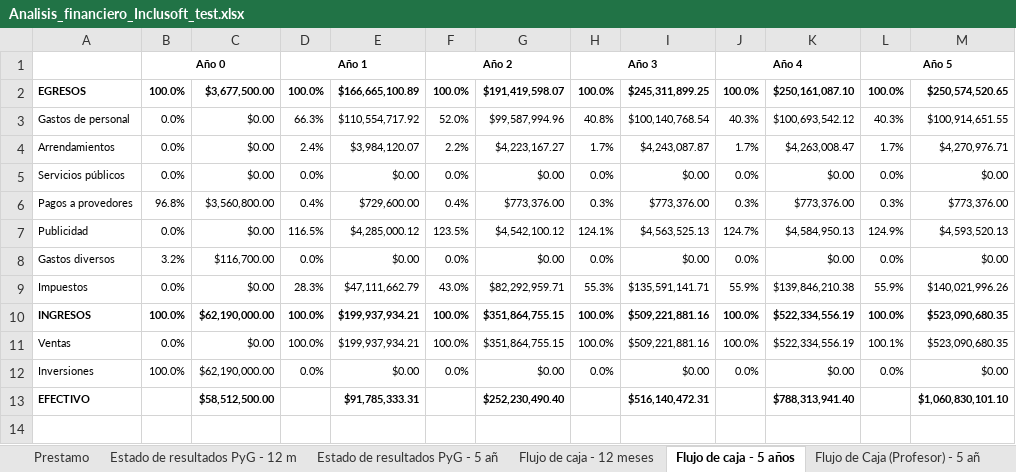
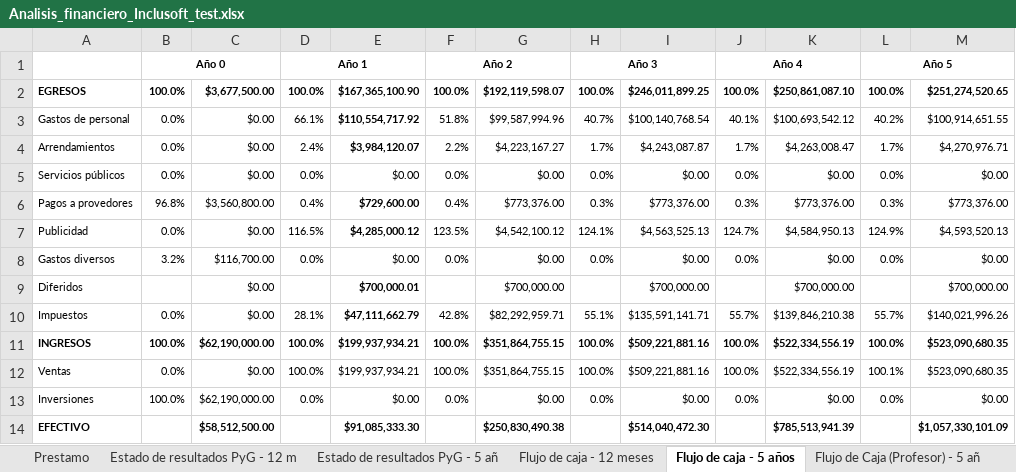
Before and after one commit to Niordsid/Proyecto_Grado, an Excel workbook: Analisis_financiero_Inclusoft_test.xlsx, sheet Flujo de caja - 5 años, drawn as a sheet; values as stored, in another font and other column widths than the file's, no borders; addresses are those after the commit; the diff names each change by its address in the sheet, - before the commit and + after, or states it on an @@ line.

```diff
--- a/Analisis_financiero_Inclusoft_test.xlsx (sheet Flujo de caja - 5 años)
+++ b/Analisis_financiero_Inclusoft_test.xlsx (sheet Flujo de caja - 5 años)
-E2: $166,665,100.89
+E2: $167,365,100.90
-G2: $191,419,598.07
+G2: $192,119,598.07
-I2: $245,311,899.25
+I2: $246,011,899.25
-K2: $250,161,087.10
+K2: $250,861,087.10
-M2: $250,574,520.65
+M2: $251,274,520.65
-D3: 66.3%
+D3: 66.1%
-E3:E4 bold: off
+E3:E4 bold: on
-F3: 52.0%
+F3: 51.8%
-H3: 40.8%
+H3: 40.7%
-J3: 40.3%
+J3: 40.1%
-L3: 40.3%
+L3: 40.2%
-E6:E7 bold: off
+E6:E7 bold: on
+row 9: Diferidos |  | $0.00 |  | $700,000.01 |  | $700,000.00 |  | $700,000.00 |  | $700,000.00 |  | $700,000.00
-D10: 28.3%
+D10: 28.1%
-E10 bold: off
+E10 bold: on
-F10: 43.0%
+F10: 42.8%
-H10: 55.3%
+H10: 55.1%
-J10: 55.9%
+J10: 55.7%
-L10: 55.9%
+L10: 55.7%
-E14: $91,785,333.31
+E14: $91,085,333.30
-G14: $252,230,490.40
+G14: $250,830,490.38
-I14: $516,140,472.31
+I14: $514,040,472.30
-K14: $788,313,941.40
+K14: $785,513,941.39
-M14: $1,060,830,101.10
+M14: $1,057,330,101.09
```
Also changed, not shown: sheet Flujo de caja - 12 meses, sheet Flujo de Caja (Profesor) - 5 añ, sheet VAN y TIR, sheet Tabla Crecimiento, formulas that keep their value, hidden cells, charts or pictures, 2 other files.
